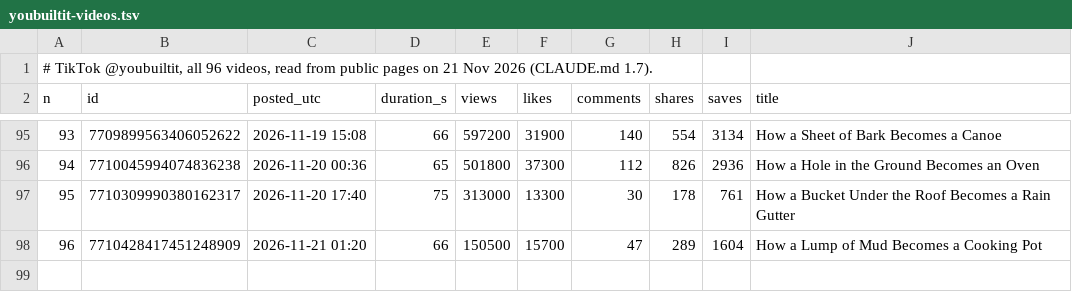
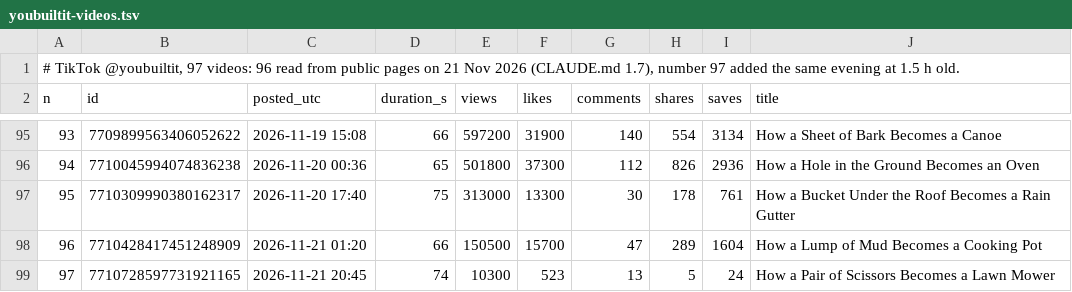
Before and after one commit to AliKandaz/short-form-video-memory, a TSV file: research/youbuiltit-videos.tsv, drawn as a sheet; only a part is shown, gaps mark what is left out; the diff names each change by its address in the sheet, - before the commit and + after, or states it on an @@ line.

```diff
--- a/research/youbuiltit-videos.tsv
+++ b/research/youbuiltit-videos.tsv
@@ column A (n) renumbered in row 1 @@
+row 99: 97 | 7710728597731921165 | 2026-11-21 20:45 | 74 | 10300 | 523 | 13 | 5 | 24 | How a Pair of Scissors Becomes a Lawn Mower
```
Also changed, not shown: 4 other files.
